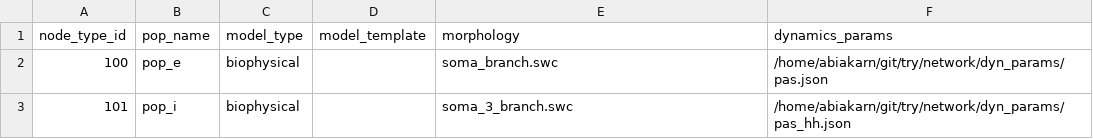
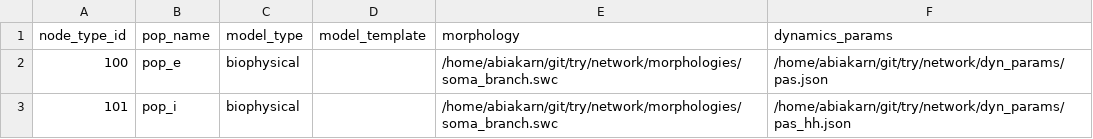
Before and after one commit to noraabiakar/arbor-sonata, a CSV file: network/node_types.csv, drawn as a sheet.

Commit message:
Read morphologies

```diff
--- a/network/node_types.csv
+++ b/network/node_types.csv
@@ -1,3 +1,3 @@
 node_type_id,pop_name,model_type,model_template,morphology,dynamics_params
-100,pop_e,biophysical,,soma_branch.swc,/home/abiakarn/git/try/network/dyn_params/pas.json
-101,pop_i,biophysical,,soma_3_branch.swc,/home/abiakarn/git/try/network/dyn_params/pas_hh.json
+100,pop_e,biophysical,,/home/abiakarn/git/try/network/morphologies/soma_branch.swc,/home/abiakarn/git/try/network/dyn_params/pas.json
+101,pop_i,biophysical,,/home/abiakarn/git/try/network/morphologies/soma_branch.swc,/home/abiakarn/git/try/network/dyn_params/pas_hh.json
```
Also changed, not shown: 4 other files.
